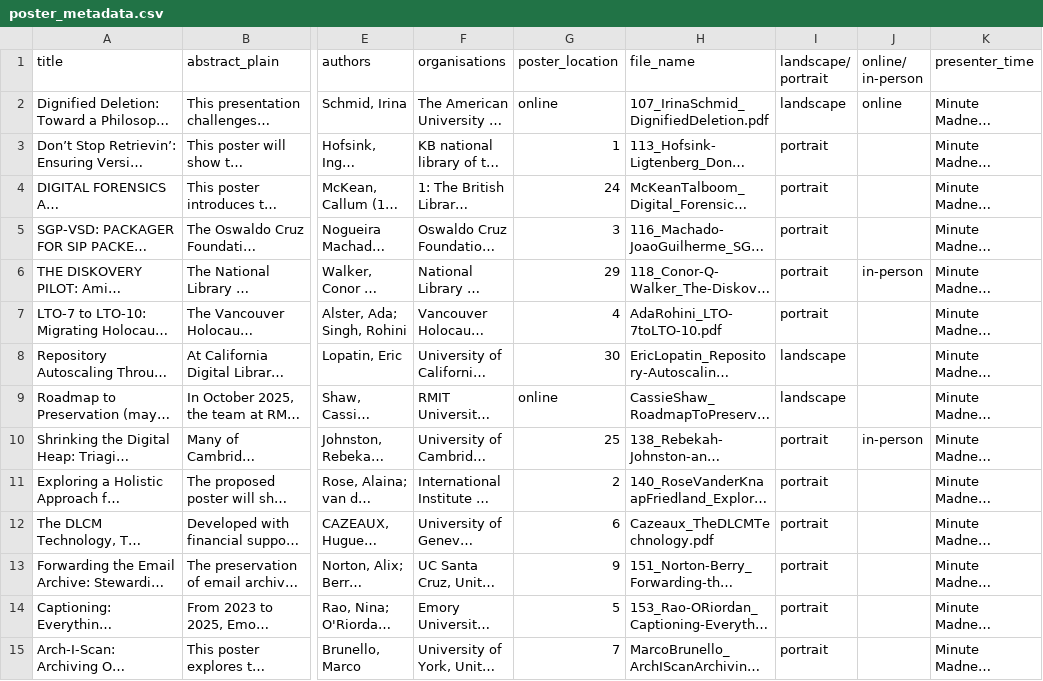
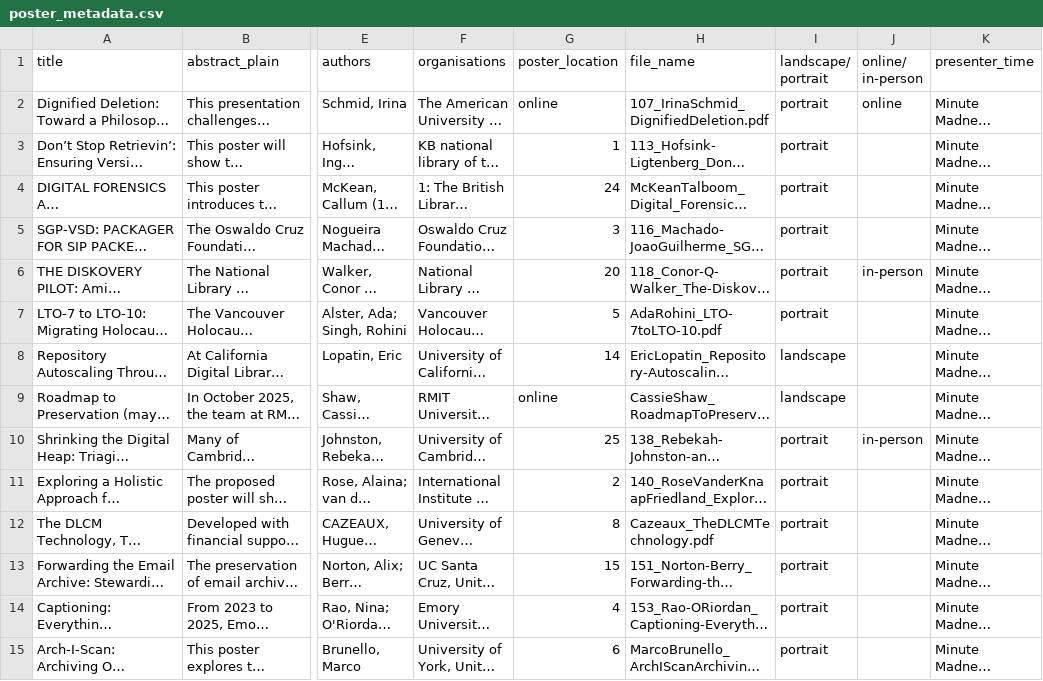
Before and after one commit to Francesca4242/iPres-2026-Posters, a CSV file: poster_metadata.csv, drawn as a sheet; only a part is shown, gaps mark what is left out; long unchanged cells end in …; the diff covers the shown part only; the diff names each change by its address in the sheet, - before the commit and + after, or states it on an @@ line.

Commit message:
Add files via upload

```diff
--- a/poster_metadata.csv
+++ b/poster_metadata.csv
-I2 (landscape/ portrait): landscape
+I2 (landscape/ portrait): portrait
-G6 (poster_location): 29
+G6 (poster_location): 20
-G7 (poster_location): 4
+G7 (poster_location): 5
-G8 (poster_location): 30
+G8 (poster_location): 14
-G12 (poster_location): 6
+G12 (poster_location): 8
-G13 (poster_location): 9
+G13 (poster_location): 15
-G14 (poster_location): 5
+G14 (poster_location): 4
-G15 (poster_location): 7
+G15 (poster_location): 6
```
Also changed, not shown: 22 edited cells elsewhere in this file.
